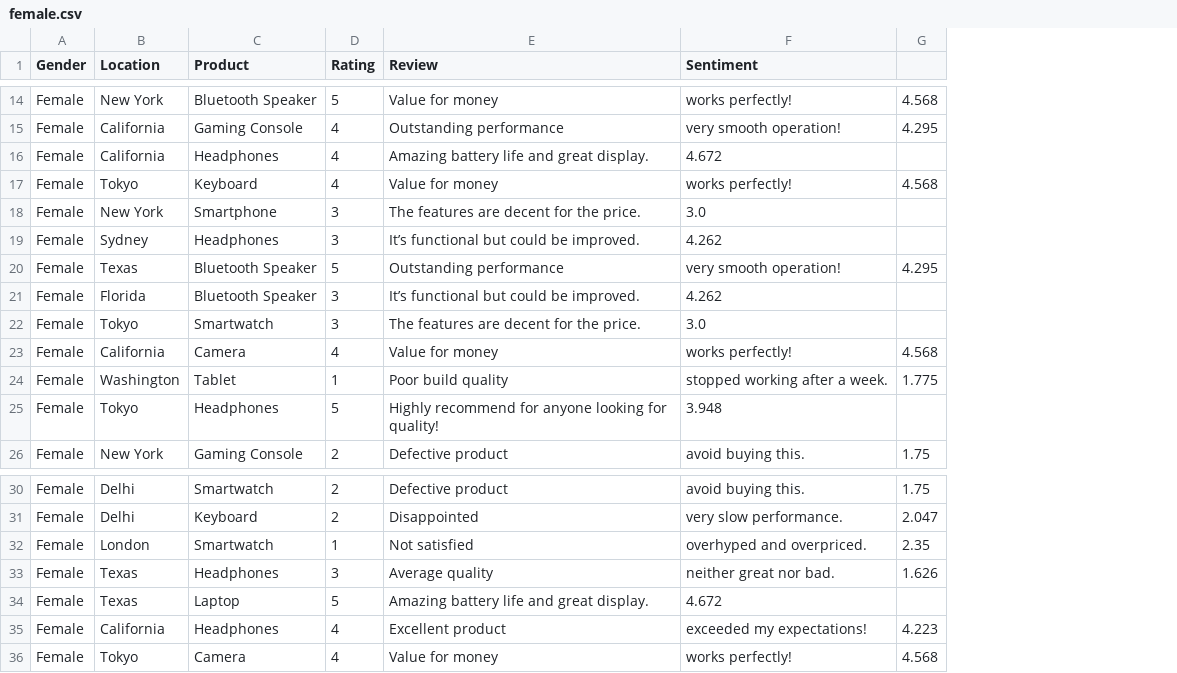
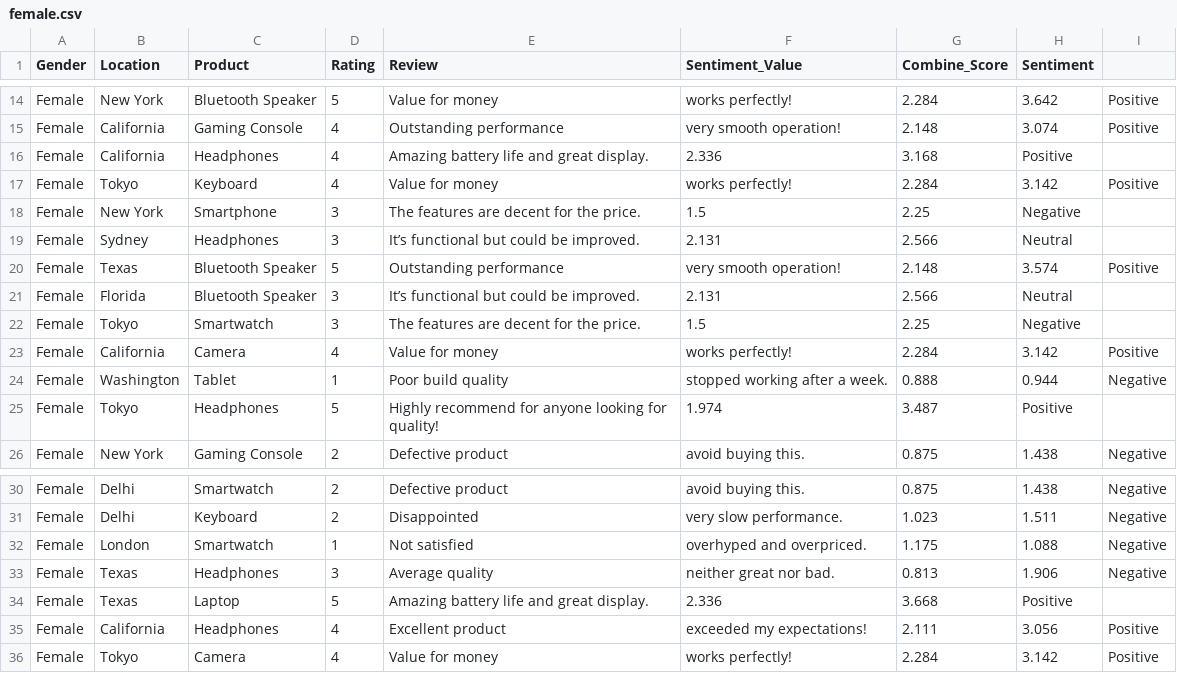
Before and after one commit to mrohith29/review-filter, a CSV file: prototypes sentiment analyser/female.csv, drawn as a sheet; only a part is shown, gaps mark what is left out; removed rows and columns are numbered as before the commit, all else as after; the diff covers the shown part only; the diff names each change by its address in the sheet, - before the commit and + after, or states it on an @@ line.

Commit message:
add combine score

```diff
--- a/prototypes sentiment analyser/female.csv
+++ b/prototypes sentiment analyser/female.csv
-column G, rows 14-26: 4.568 | 4.295 |  | 4.568 |  |  | 4.295 |  |  | 4.568 | 1.775 |  | 1.75; rows 30-36: 1.75 | 2.047 | 2.35 | 1.626 |  | 4.223 | 4.568
+column G (Combine_Score), rows 14-26: 2.284 | 2.148 | 3.168 | 2.284 | 2.25 | 2.566 | 2.148 | 2.566 | 2.25 | 2.284 | 0.888 | 3.487 | 0.875; rows 30-36: 0.875 | 1.023 | 1.175 | 0.813 | 3.668 | 2.111 | 2.284
+column H (Sentiment), rows 14-26: 3.642 | 3.074 | Positive | 3.142 | Negative | Neutral | 3.574 | Neutral | Negative | 3.142 | 0.944 | Positive | 1.438; rows 30-36: 1.438 | 1.511 | 1.088 | 1.906 | Positive | 3.056 | 3.142
+column I, rows 14-26: Positive | Positive |  | Positive |  |  | Positive |  |  | Positive | Negative |  | Negative; rows 30-36: Negative | Negative | Negative | Negative |  | Positive | Positive
-F1: Sentiment
+F1: Sentiment_Value
-F16 (Sentiment_Value): 4.672
+F16 (Sentiment_Value): 2.336
-F18 (Sentiment_Value): 3.0
+F18 (Sentiment_Value): 1.5
-F19 (Sentiment_Value): 4.262
+F19 (Sentiment_Value): 2.131
-F21 (Sentiment_Value): 4.262
+F21 (Sentiment_Value): 2.131
-F22 (Sentiment_Value): 3.0
+F22 (Sentiment_Value): 1.5
-F25 (Sentiment_Value): 3.948
+F25 (Sentiment_Value): 1.974
-F34 (Sentiment_Value): 4.672
+F34 (Sentiment_Value): 2.336
```
Also changed, not shown: 11 edited cells elsewhere in this file, prototypes sentiment analyser/male.csv, 1 other file.
